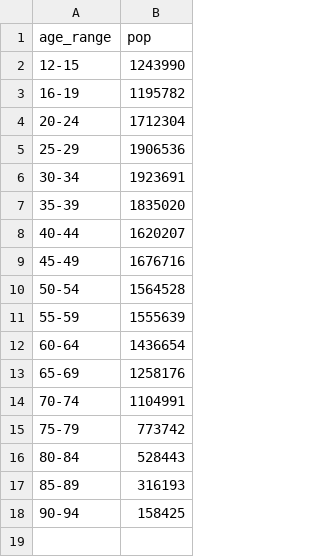
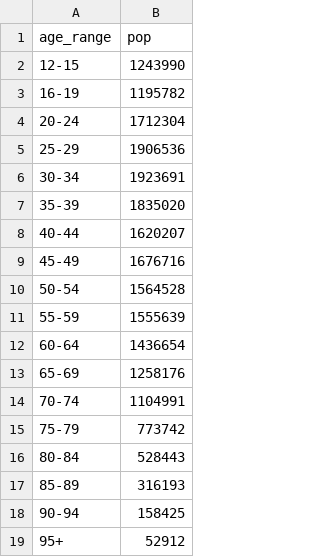
Before and after one commit to willy-cs/great-aus-vaccine-race, a CSV file: national_pop.csv, drawn as a sheet; the diff names each change by its address in the sheet, - before the commit and + after, or states it on an @@ line.

```diff
--- a/national_pop.csv
+++ b/national_pop.csv
+row 19: 95+ | 52912
```
Also changed, not shown: 3 other files.
